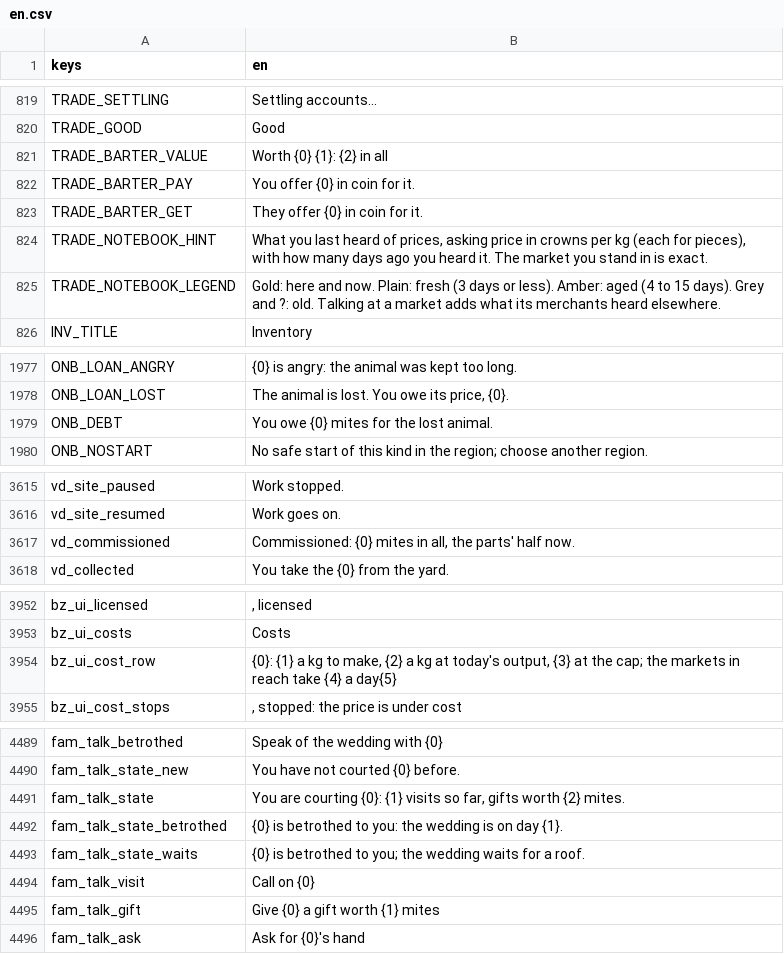
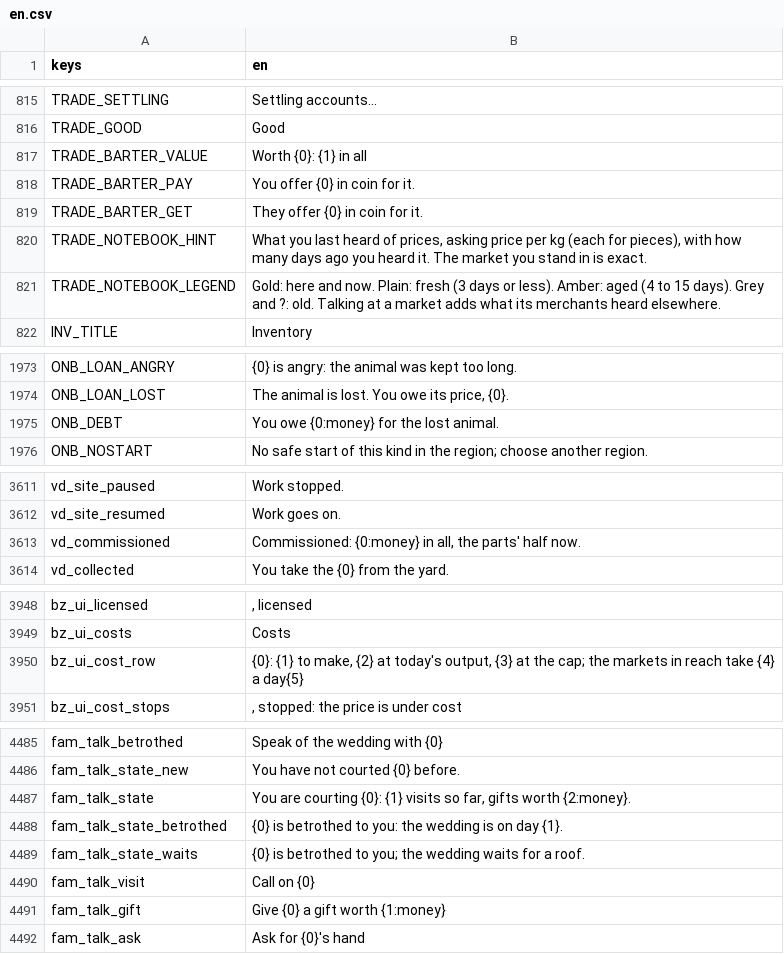
Before and after one commit to moneybagboyz/Falling-Leaves-Ravensguard, a CSV file: src/Ravensguard.Game/localization/en.csv, drawn as a sheet; only a part is shown, gaps mark what is left out; the diff covers the shown part only.

```diff
--- a/src/Ravensguard.Game/localization/en.csv
+++ b/src/Ravensguard.Game/localization/en.csv
@@ -820,6 +816,6 @@ TRADE_SETTLING,Settling accounts...
 TRADE_GOOD,Good
-TRADE_BARTER_VALUE,Worth {0} {1}: {2} in all
+TRADE_BARTER_VALUE,Worth {0}: {1} in all
 TRADE_BARTER_PAY,You offer {0} in coin for it.
 TRADE_BARTER_GET,They offer {0} in coin for it.
-TRADE_NOTEBOOK_HINT,"What you last heard of prices, asking price in crowns per kg (each for pieces), with how many days ago you heard it. The market you stand in is exact."
+TRADE_NOTEBOOK_HINT,"What you last heard of prices, asking price per kg (each for pieces), with how many days ago you heard it. The market you stand in is exact."
 TRADE_NOTEBOOK_LEGEND,"Gold: here and now. Plain: fresh (3 days or less). Amber: aged (4 to 15 days). Grey and ?: old. Talking at a market adds what its merchants heard elsewhere."
@@ -1978,3 +1974,3 @@ ONB_LOAN_ANGRY,{0} is angry: the animal was kept too long.
 ONB_LOAN_LOST,"The animal is lost. You owe its price, {0}."
-ONB_DEBT,You owe {0} mites for the lost animal.
+ONB_DEBT,You owe {0:money} for the lost animal.
 ONB_NOSTART,No safe start of this kind in the region; choose another region.
@@ -3616,3 +3612,3 @@ vd_site_paused,Work stopped.
 vd_site_resumed,Work goes on.
-vd_commissioned,"Commissioned: {0} mites in all, the parts' half now."
+vd_commissioned,"Commissioned: {0:money} in all, the parts' half now."
 vd_collected,You take the {0} from the yard.
@@ -3953,3 +3949,3 @@ bz_ui_licensed,", licensed"
 bz_ui_costs,Costs
-bz_ui_cost_row,"{0}: {1} a kg to make, {2} a kg at today's output, {3} at the cap; the markets in reach take {4} a day{5}"
+bz_ui_cost_row,"{0}: {1} to make, {2} at today's output, {3} at the cap; the markets in reach take {4} a day{5}"
 bz_ui_cost_stops,", stopped: the price is under cost"
@@ -4490,3 +4486,3 @@ fam_talk_betrothed,Speak of the wedding with {0}
 fam_talk_state_new,You have not courted {0} before.
-fam_talk_state,"You are courting {0}: {1} visits so far, gifts worth {2} mites."
+fam_talk_state,"You are courting {0}: {1} visits so far, gifts worth {2:money}."
 fam_talk_state_betrothed,"{0} is betrothed to you: the wedding is on day {1}."
@@ -4494,3 +4490,3 @@ fam_talk_state_waits,"{0} is betrothed to you; the wedding waits for a roof."
 fam_talk_visit,Call on {0}
-fam_talk_gift,Give {0} a gift worth {1} mites
+fam_talk_gift,Give {0} a gift worth {1:money}
 fam_talk_ask,Ask for {0}'s hand
```
Also changed, not shown: 4 removed rows and 20 edited cells elsewhere in this file, 44 other files.
